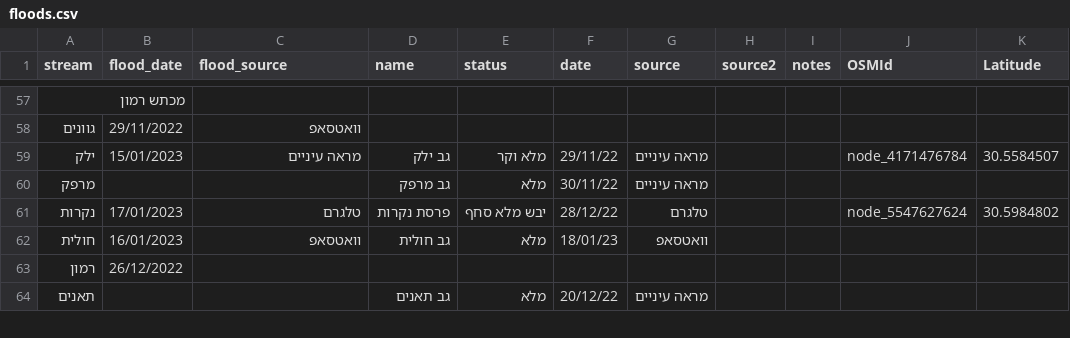
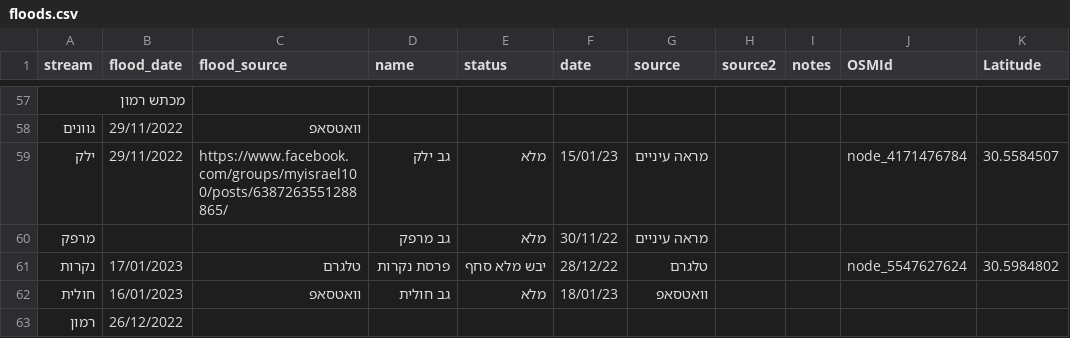
Before and after one commit to amiad/IHMGeoJSONWaterholes, a CSV file: floods.csv, drawn as a sheet; only a part is shown, gaps mark what is left out; the shorter side is filled out with more unchanged rows; the diff names each change by its address in the sheet, - before the commit and + after, or states it on an @@ line.

Commit message:
update source.geojson 2023-01-22-11:50

```diff
--- a/floods.csv
+++ b/floods.csv
-B59 (flood_date): 15/01/2023
+B59 (flood_date): 29/11/2022
-C59 (flood_source): מראה עיניים
+C59 (flood_source): https://www.facebook.com/groups/myisrael100/posts/6387263551288865/
-E59 (status): מלא וקר
+E59 (status): מלא
-F59 (date): 29/11/22
+F59 (date): 15/01/23
```
Also changed, not shown: 1 other file.
